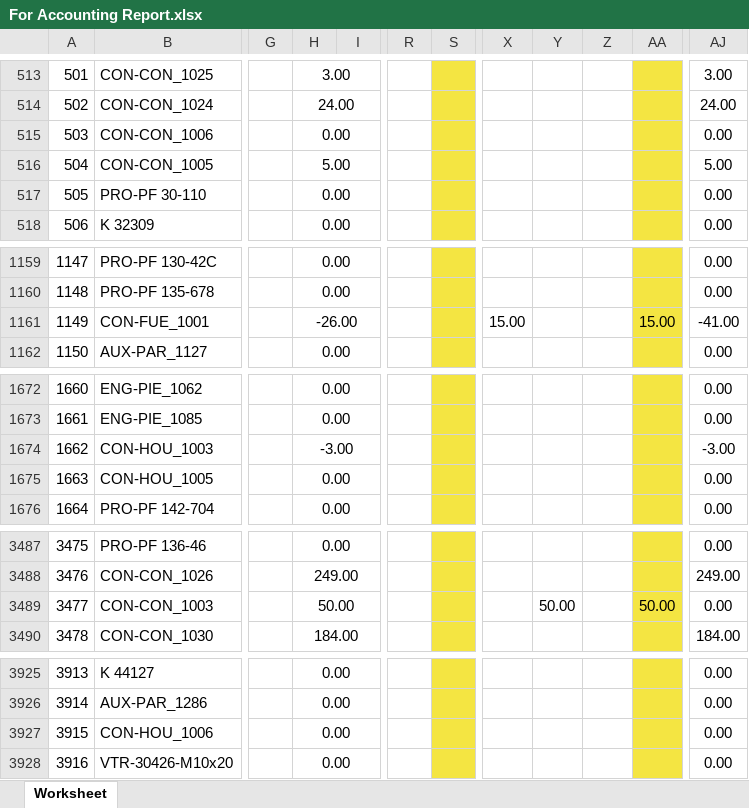
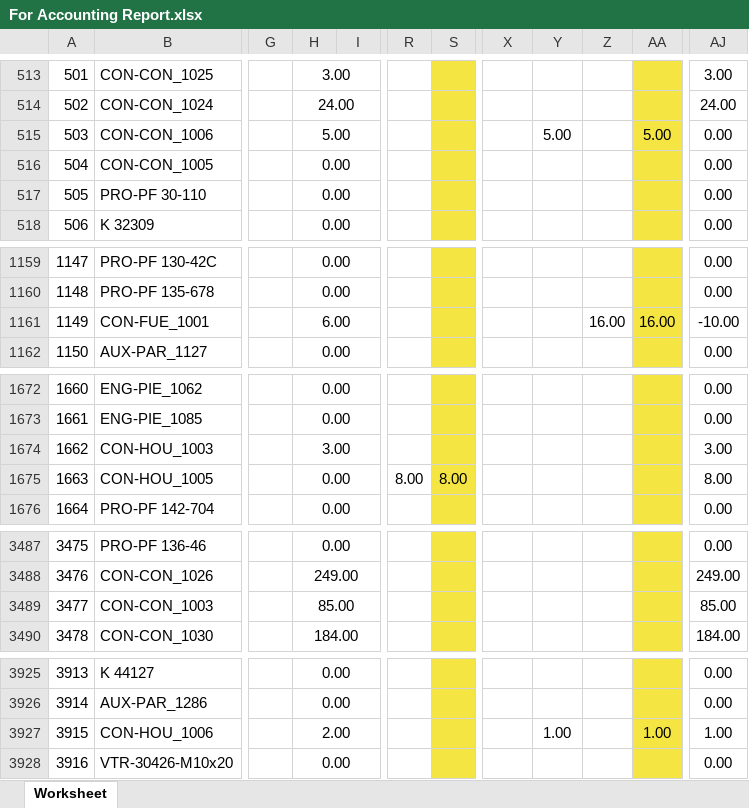
Before and after one commit to JonahBenares/progen, an Excel workbook: For Accounting Report.xlsx, sheet Worksheet, drawn as a sheet; only a part is shown, gaps mark what is left out; values as stored, in another font and other column widths than the file's, no borders; charts and pictures not drawn; the diff covers the shown part only; the diff names each change by its address in the sheet, - before the commit and + after, or states it on an @@ line.

```diff
--- a/For Accounting Report.xlsx (sheet Worksheet)
+++ b/For Accounting Report.xlsx (sheet Worksheet)
-H515: 0.00
+H515: 5.00
-Y515: (empty)
+Y515: 5.00
-AA515: (empty)
+AA515: 5.00
-H516: 5.00
+H516: 0.00
-AJ516: 5.00
+AJ516: 0.00
-H1161: -26.00
+H1161: 6.00
-X1161: 15.00
+X1161: (empty)
-Z1161: (empty)
+Z1161: 16.00
-AA1161: 15.00
+AA1161: 16.00
-AJ1161: -41.00
+AJ1161: -10.00
-H1674: -3.00
+H1674: 3.00
-AJ1674: -3.00
+AJ1674: 3.00
-R1675: (empty)
+R1675: 8.00
-S1675: (empty)
+S1675: 8.00
-AJ1675: 0.00
+AJ1675: 8.00
-H3489: 50.00
+H3489: 85.00
-Y3489: 50.00
+Y3489: (empty)
-AA3489: 50.00
+AA3489: (empty)
-AJ3489: 0.00
+AJ3489: 85.00
-H3927: 0.00
+H3927: 2.00
-Y3927: (empty)
+Y3927: 1.00
-AA3927: (empty)
+AA3927: 1.00
-AJ3927: 0.00
+AJ3927: 1.00
```
Also changed, not shown: 1 added row, 1 removed row and 67 edited cells elsewhere in this sheet, application/controllers/Reports.xlsx, 2 other files.
